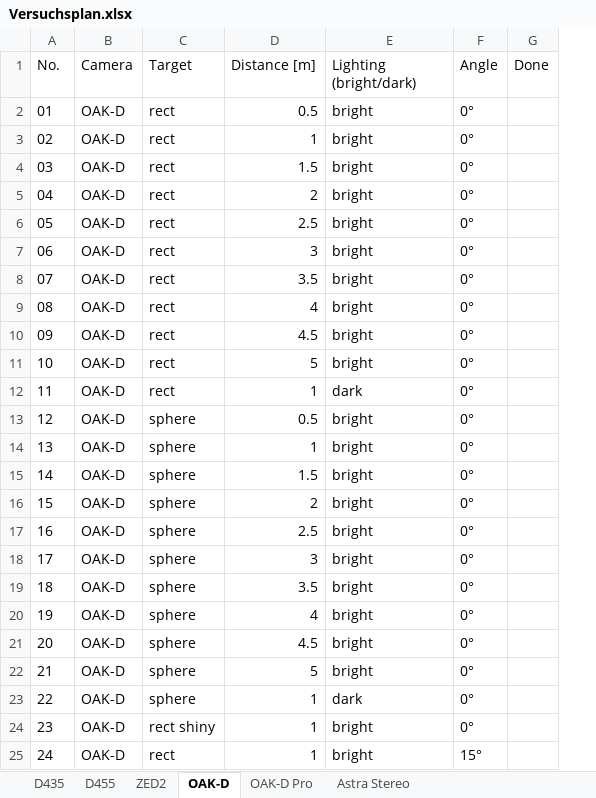
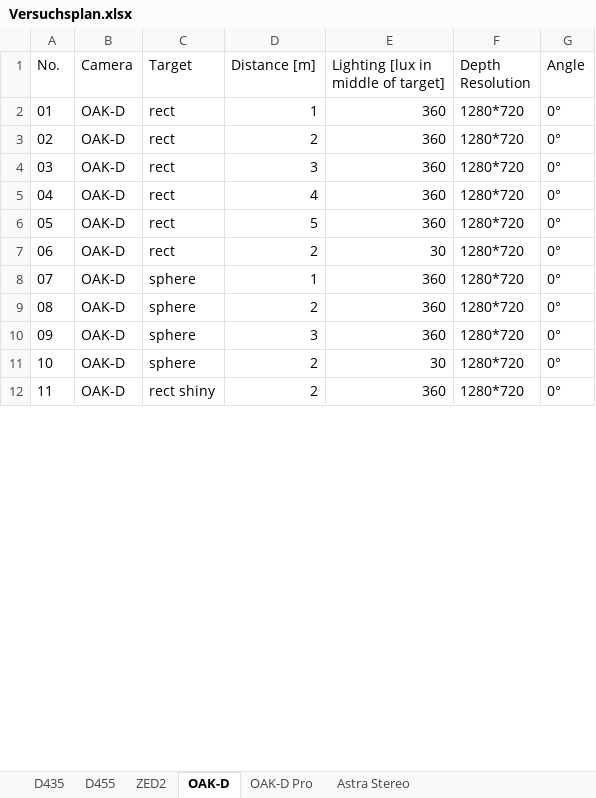
Before and after one commit to mfheinemann/paper_camera_comparison, an Excel workbook: evaluation/Versuchsplan.xlsx, sheet OAK-D, drawn as a sheet; only a part is shown; values as stored, in another font and other column widths than the file's, no borders; removed rows and columns are numbered as before the commit, all else as after; the diff covers the shown part only; the diff names each change by its address in the sheet, - before the commit and + after, or states it on an @@ line.

Commit message:
minor changes, D435 tests done

```diff
--- a/evaluation/Versuchsplan.xlsx (sheet OAK-D)
+++ b/evaluation/Versuchsplan.xlsx (sheet OAK-D)
+column F (Depth Resolution), rows 2-12: all 1280*720
-column G (Done), empty
-E1: Lighting (bright/dark)
+E1: Lighting [lux in middle of target]
-row 2: 01 | OAK-D | rect | 0.5 | bright | 0°
@@ column A (No.) renumbered between rows 2 and 15 @@
-E2: bright
+E2: 360
-row 4: 03 | OAK-D | rect | 1.5 | bright | 0°
-E3: bright
+E3: 360
-row 6: 05 | OAK-D | rect | 2.5 | bright | 0°
-E4: bright
+E4: 360
-row 8: 07 | OAK-D | rect | 3.5 | bright | 0°
-E5: bright
+E5: 360
-row 10: 09 | OAK-D | rect | 4.5 | bright | 0°
-E6: bright
+E6: 360
-D7 (Distance [m]): 1
+D7 (Distance [m]): 2
-E7: dark
+E7: 30
-row 13: 12 | OAK-D | sphere | 0.5 | bright | 0°
-E8: bright
+E8: 360
-row 15: 14 | OAK-D | sphere | 1.5 | bright | 0°
-E9: bright
+E9: 360
-row 17: 16 | OAK-D | sphere | 2.5 | bright | 0°
-E10: bright
+E10: 360
-D11 (Distance [m]): 3.5
+D11 (Distance [m]): 2
-E11: bright
+E11: 30
-row 20: 19 | OAK-D | sphere | 4 | bright | 0°
-row 21: 20 | OAK-D | sphere | 4.5 | bright | 0°
-row 22: 21 | OAK-D | sphere | 5 | bright | 0°
-row 23: 22 | OAK-D | sphere | 1 | dark | 0°
-D12 (Distance [m]): 1
+D12 (Distance [m]): 2
-E12: bright
+E12: 360
-row 25: 24 | OAK-D | rect | 1 | bright | 15°
```
Also changed, not shown: 1 removed row and 8 edited cells elsewhere in this sheet, sheet D435, sheet D455, sheet OAK-D Pro, sheet Astra Stereo, sheet ZED2, 5 other files.
